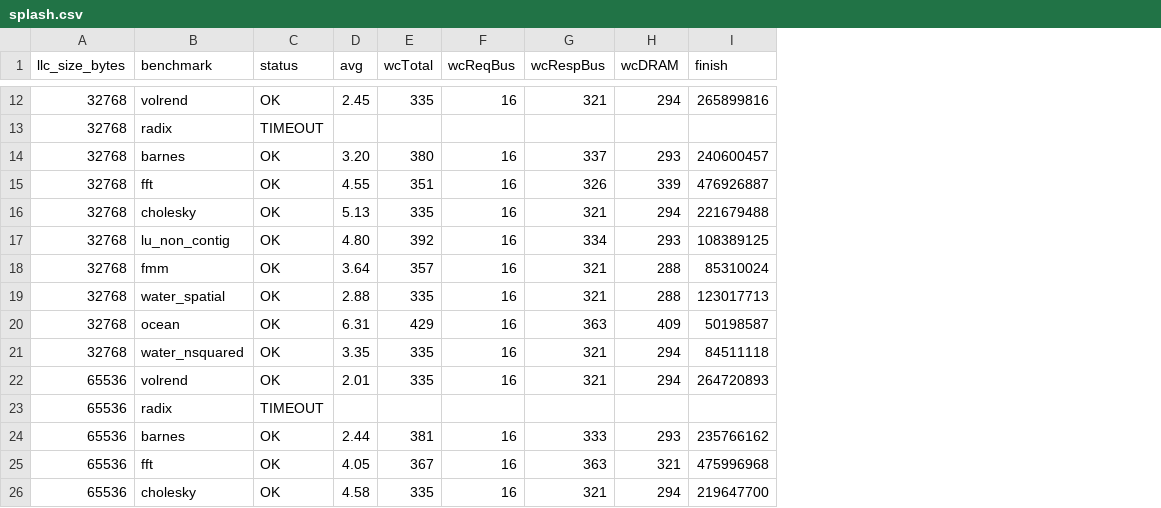
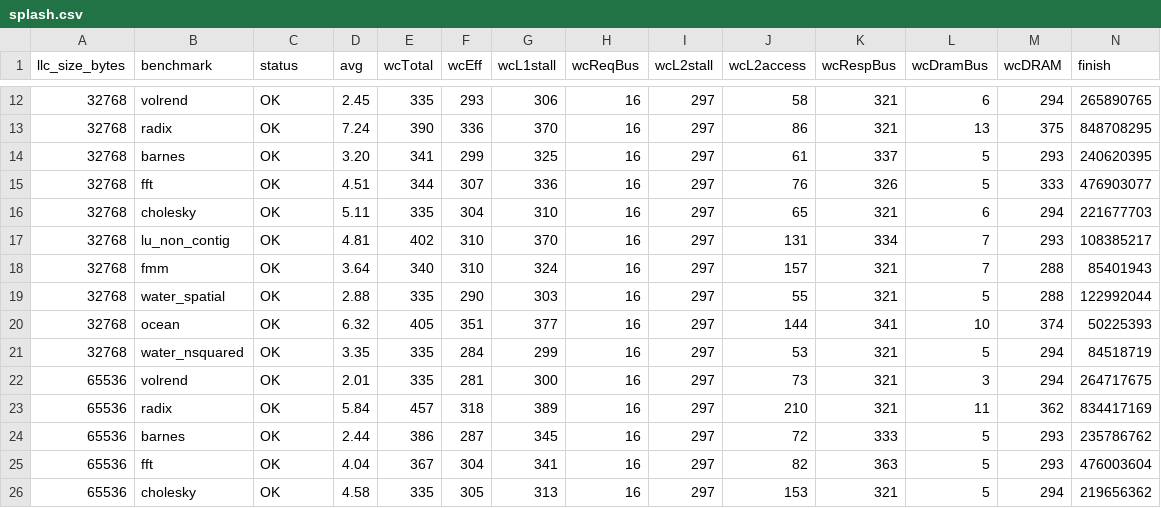
Before and after one commit to FanosResearch/OctopusSimulator, a CSV file: results/cache/splash.csv, drawn as a sheet; only a part is shown, gaps mark what is left out; removed rows and columns are numbered as before the commit, all else as after; the diff covers the shown part only; the diff names each change by its address in the sheet, - before the commit and + after, or states it on an @@ line.

Commit message:
results: refresh SPLASH cache-axis sweep on fixed engine (10 benches x 16/32/64KB, all OK; was 3 TIMEOUTs pre-fix)

```diff
--- a/results/cache/splash.csv
+++ b/results/cache/splash.csv
+column F (wcEff), row 12: 293; rows 14-22: 299 | 307 | 304 | 310 | 310 | 290 | 351 | 284 | 281; rows 24-26: 287 | 304 | 305
+column G (wcL1stall), row 12: 306; rows 14-22: 325 | 336 | 310 | 370 | 324 | 303 | 377 | 299 | 300; rows 24-26: 345 | 341 | 313
+column I (wcL2stall), row 12: 297; rows 14-22: all 297; rows 24-26: all 297
+column J (wcL2access), row 12: 58; rows 14-22: 61 | 76 | 65 | 131 | 157 | 55 | 144 | 53 | 73; rows 24-26: 72 | 82 | 153
+column L (wcDramBus), row 12: 6; rows 14-22: 5 | 5 | 6 | 7 | 7 | 5 | 10 | 5 | 3; rows 24-26: all 5
-N12 (finish): 265899816
+N12 (finish): 265890765
-row 13: 32768 | radix | TIMEOUT
+row 13: 32768 | radix | OK | 7.24 | 390 | 336 | 370 | 16 | 297 | 86 | 321 | 13 | 375 | 848708295
-E14 (wcTotal): 380
+E14 (wcTotal): 341
-N14 (finish): 240600457
+N14 (finish): 240620395
-D15 (avg): 4.55
+D15 (avg): 4.51
-E15 (wcTotal): 351
+E15 (wcTotal): 344
-M15 (wcDRAM): 339
+M15 (wcDRAM): 333
-N15 (finish): 476926887
+N15 (finish): 476903077
-D16 (avg): 5.13
+D16 (avg): 5.11
-N16 (finish): 221679488
+N16 (finish): 221677703
-D17 (avg): 4.80
+D17 (avg): 4.81
-E17 (wcTotal): 392
+E17 (wcTotal): 402
-N17 (finish): 108389125
+N17 (finish): 108385217
-E18 (wcTotal): 357
+E18 (wcTotal): 340
-N18 (finish): 85310024
+N18 (finish): 85401943
-N19 (finish): 123017713
+N19 (finish): 122992044
-D20 (avg): 6.31
+D20 (avg): 6.32
-E20 (wcTotal): 429
+E20 (wcTotal): 405
-K20 (wcRespBus): 363
+K20 (wcRespBus): 341
-M20 (wcDRAM): 409
+M20 (wcDRAM): 374
-N20 (finish): 50198587
+N20 (finish): 50225393
-N21 (finish): 84511118
+N21 (finish): 84518719
-N22 (finish): 264720893
+N22 (finish): 264717675
-row 23: 65536 | radix | TIMEOUT
+row 23: 65536 | radix | OK | 5.84 | 457 | 318 | 389 | 16 | 297 | 210 | 321 | 11 | 362 | 834417169
-E24 (wcTotal): 381
+E24 (wcTotal): 386
-N24 (finish): 235766162
+N24 (finish): 235786762
-D25 (avg): 4.05
+D25 (avg): 4.04
-M25 (wcDRAM): 321
+M25 (wcDRAM): 293
-N25 (finish): 475996968
+N25 (finish): 476003604
-N26 (finish): 219647700
+N26 (finish): 219656362
```
Also changed, not shown: 1 added row, 1 removed row and 39 edited cells elsewhere in this file.
